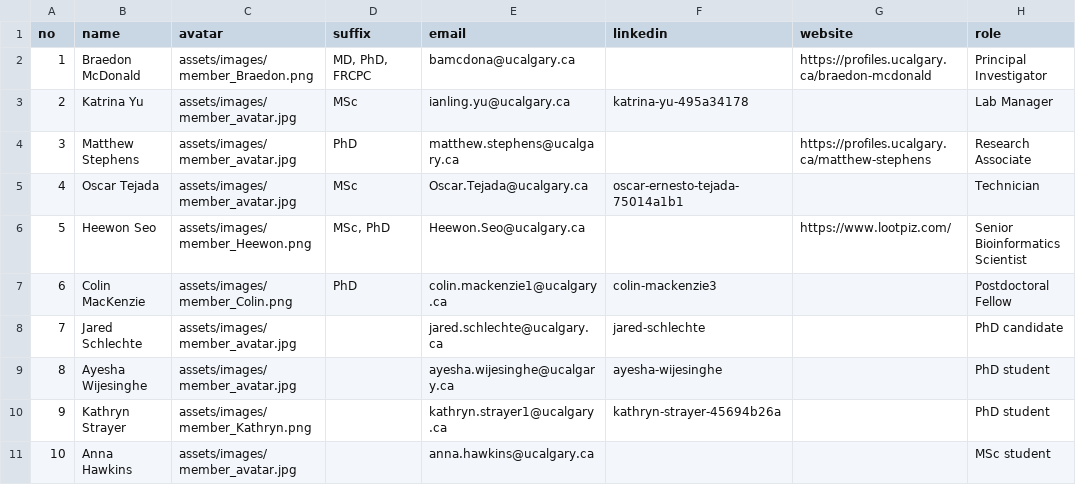
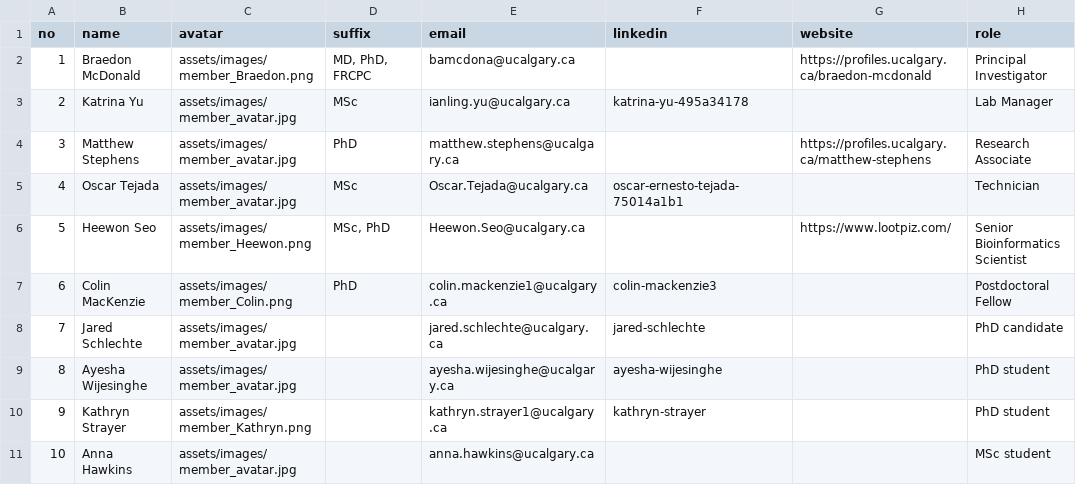
Before and after one commit to TMRLab/TMRLab.github.io, a CSV file: _data/members.csv, drawn as a sheet; only a part is shown; the diff names each change by its address in the sheet, - before the commit and + after, or states it on an @@ line.

Commit message:
Updated: members

```diff
--- a/_data/members.csv
+++ b/_data/members.csv
-F10 (linkedin): kathryn-strayer-45694b26a
+F10 (linkedin): kathryn-strayer
```
